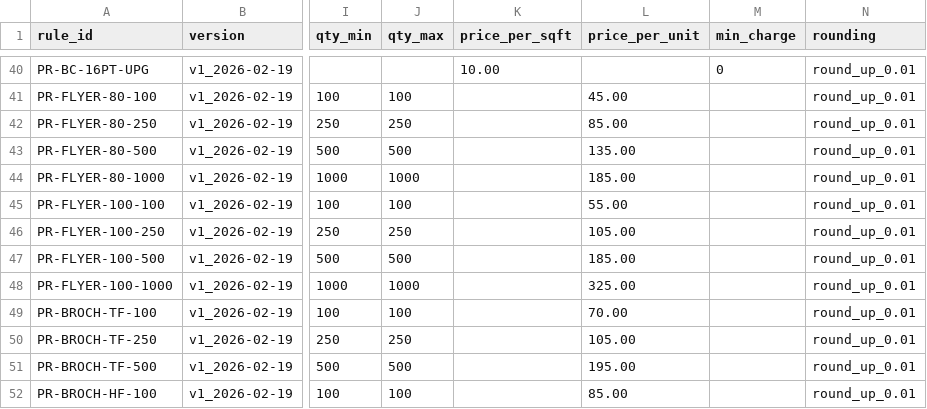
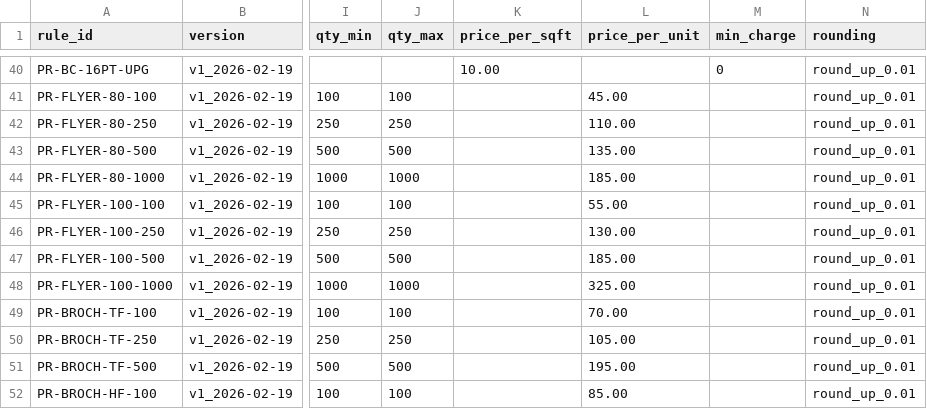
Before and after one commit to tubby124/truecolor-estimator, a CSV file: data/tables/pricing_rules.v1.csv, drawn as a sheet; only a part is shown, gaps mark what is left out; the diff names each change by its address in the sheet, - before the commit and + after, or states it on an @@ line.

Commit message:
fix(flyer-pricing): raise 250-unit tier — 80lb $85→$110, 100lb $105→$130
FLYER-80LB-250: $85→$110, FLYER-100LB-250: $105→$130
Edits in data/tables/ (runtime) and docs/tables/ (sync)

```diff
--- a/data/tables/pricing_rules.v1.csv
+++ b/data/tables/pricing_rules.v1.csv
-L42 (price_per_unit): 85.00
+L42 (price_per_unit): 110.00
-L46 (price_per_unit): 105.00
+L46 (price_per_unit): 130.00
```
Also changed, not shown: data/tables/products.v1.csv.
